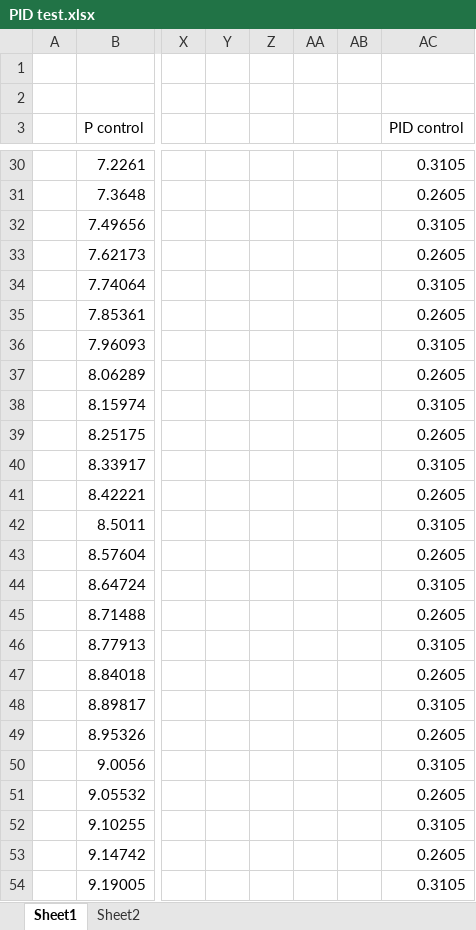
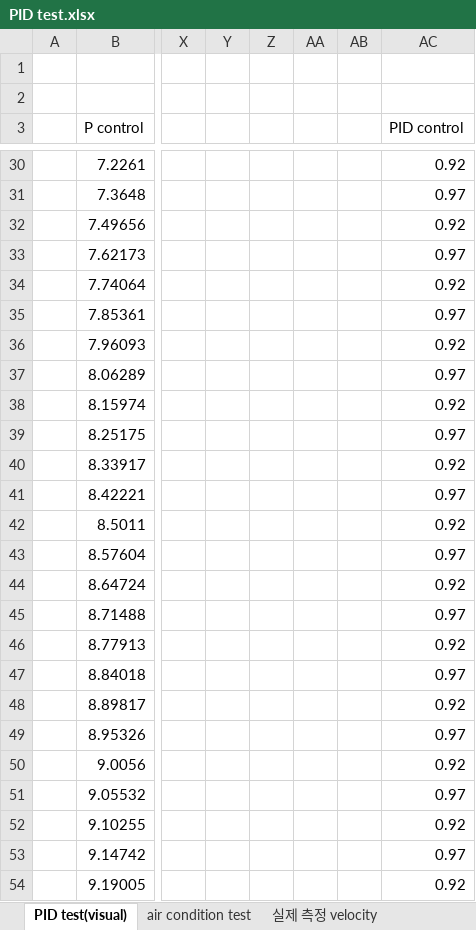
Before and after one commit to Uuuuuuho/testbench, an Excel workbook: PID test.xlsx, sheet PID test(visual), drawn as a sheet; only a part is shown, gaps mark what is left out; values as stored, in another font and other column widths than the file's, no borders; charts and pictures not drawn; the diff covers the shown part only; the diff names each change by its address in the sheet, - before the commit and + after, or states it on an @@ line.

```diff
--- a/PID test.xlsx (sheet PID test(visual))
+++ b/PID test.xlsx (sheet PID test(visual))
-sheet tab: Sheet1
+sheet tab: PID test(visual)
-sheet tab: Sheet2
+sheet tab: air condition test
+sheet tab: 실제 측정 velocity
-AC30 (PID control): 0.3105
+AC30 (PID control): 0.92
-AC31 (PID control): 0.2605
+AC31 (PID control): 0.97
-AC32 (PID control): 0.3105
+AC32 (PID control): 0.92
-AC33 (PID control): 0.2605
+AC33 (PID control): 0.97
-AC34 (PID control): 0.3105
+AC34 (PID control): 0.92
-AC35 (PID control): 0.2605
+AC35 (PID control): 0.97
-AC36 (PID control): 0.3105
+AC36 (PID control): 0.92
-AC37 (PID control): 0.2605
+AC37 (PID control): 0.97
-AC38 (PID control): 0.3105
+AC38 (PID control): 0.92
-AC39 (PID control): 0.2605
+AC39 (PID control): 0.97
-AC40 (PID control): 0.3105
+AC40 (PID control): 0.92
-AC41 (PID control): 0.2605
+AC41 (PID control): 0.97
-AC42 (PID control): 0.3105
+AC42 (PID control): 0.92
-AC43 (PID control): 0.2605
+AC43 (PID control): 0.97
-AC44 (PID control): 0.3105
+AC44 (PID control): 0.92
-AC45 (PID control): 0.2605
+AC45 (PID control): 0.97
-AC46 (PID control): 0.3105
+AC46 (PID control): 0.92
-AC47 (PID control): 0.2605
+AC47 (PID control): 0.97
-AC48 (PID control): 0.3105
+AC48 (PID control): 0.92
-AC49 (PID control): 0.2605
+AC49 (PID control): 0.97
-AC50 (PID control): 0.3105
+AC50 (PID control): 0.92
-AC51 (PID control): 0.2605
+AC51 (PID control): 0.97
-AC52 (PID control): 0.3105
+AC52 (PID control): 0.92
-AC53 (PID control): 0.2605
+AC53 (PID control): 0.97
-AC54 (PID control): 0.3105
+AC54 (PID control): 0.92
```
Also changed, not shown: 75 edited cells elsewhere in this sheet, sheet air condition test, other sheet tabs, charts or pictures, 25 other files.
